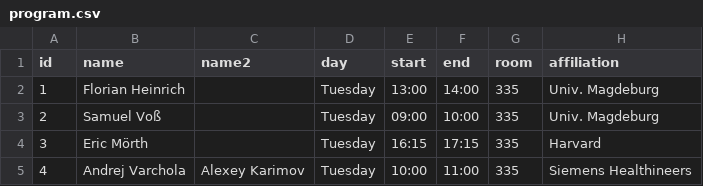
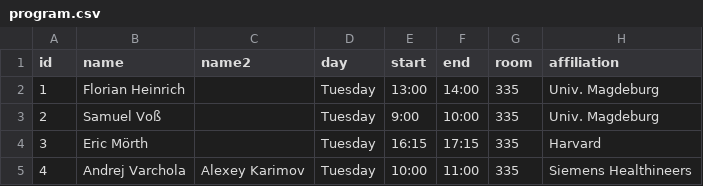
Before and after one commit to biomedvis/2024, a CSV file: _data/program.csv, drawn as a sheet; only a part is shown; the diff covers the shown part only; the diff names each change by its address in the sheet, - before the commit and + after, or states it on an @@ line.

```diff
--- a/_data/program.csv
+++ b/_data/program.csv
-E3 (start): 09:00
+E3 (start): 9:00
```
Also changed, not shown: 9 edited cells elsewhere in this file, 1 other file.
